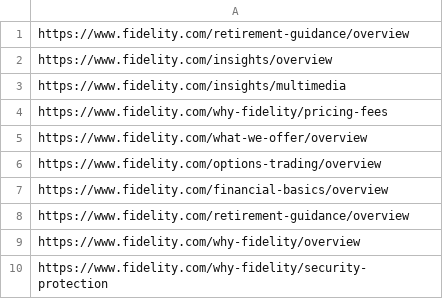
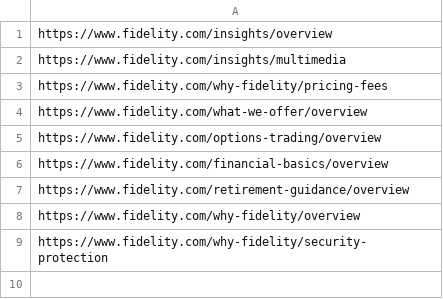
Before and after one commit to HemanthMalisetty/Demo, a CSV file: src/main/resources/Fidelity.csv, drawn as a sheet.

Commit message:
Fidelity

```diff
--- a/src/main/resources/Fidelity.csv
+++ b/src/main/resources/Fidelity.csv
@@ -1,2 +1 @@
-https://www.fidelity.com/retirement-guidance/overview
 https://www.fidelity.com/insights/overview
```
Also changed, not shown: 2 other files.
